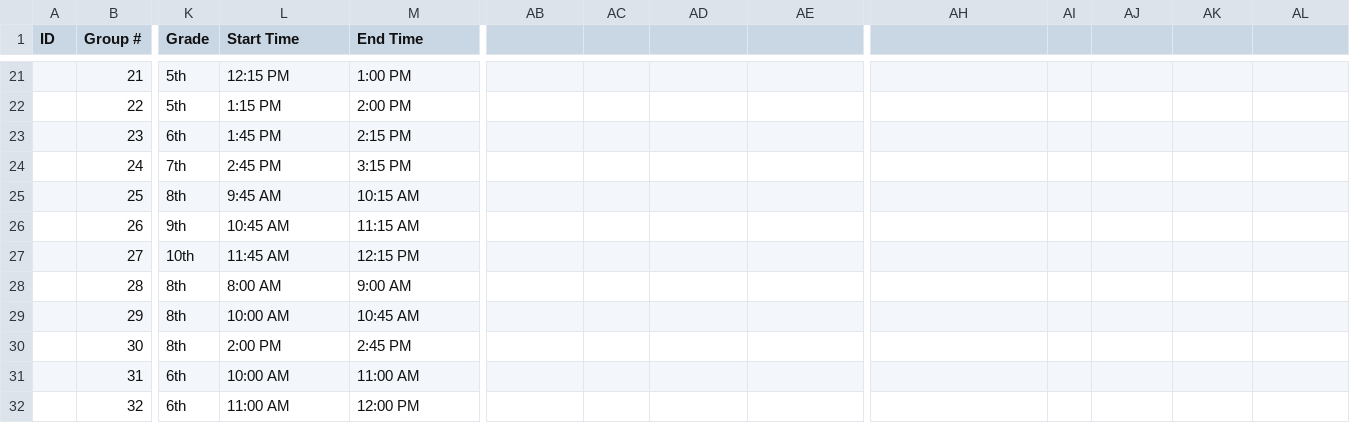
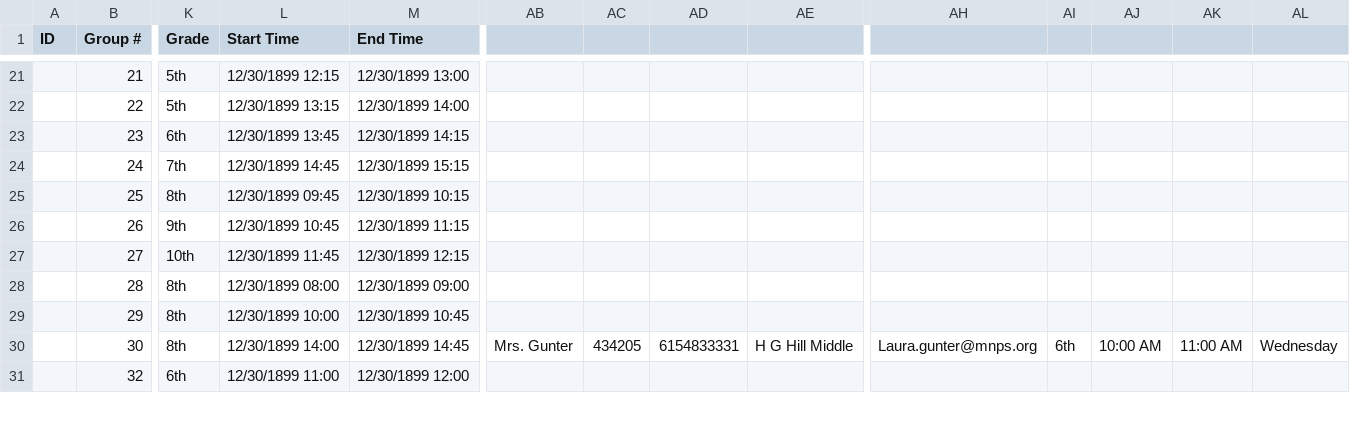
Before and after one commit to Vanderbilt-Student-Volunteers-Science/New_VSVS_Scheduler, a CSV file: data/classrooms.csv, drawn as a sheet; only a part is shown, gaps mark what is left out; removed rows and columns are numbered as before the commit, all else as after; rows hold the shown columns only; the diff covers the shown part only; the diff names each change by its address in the sheet, - before the commit and + after, or states it on an @@ line.

```diff
--- a/data/classrooms.csv
+++ b/data/classrooms.csv
-L21 (Start Time): 12:15 PM
+L21 (Start Time): 12/30/1899 12:15
-M21 (End Time): 1:00 PM
+M21 (End Time): 12/30/1899 13:00
-L22 (Start Time): 1:15 PM
+L22 (Start Time): 12/30/1899 13:15
-M22 (End Time): 2:00 PM
+M22 (End Time): 12/30/1899 14:00
-L23 (Start Time): 1:45 PM
+L23 (Start Time): 12/30/1899 13:45
-M23 (End Time): 2:15 PM
+M23 (End Time): 12/30/1899 14:15
-L24 (Start Time): 2:45 PM
+L24 (Start Time): 12/30/1899 14:45
-M24 (End Time): 3:15 PM
+M24 (End Time): 12/30/1899 15:15
-L25 (Start Time): 9:45 AM
+L25 (Start Time): 12/30/1899 09:45
-M25 (End Time): 10:15 AM
+M25 (End Time): 12/30/1899 10:15
-L26 (Start Time): 10:45 AM
+L26 (Start Time): 12/30/1899 10:45
-M26 (End Time): 11:15 AM
+M26 (End Time): 12/30/1899 11:15
-L27 (Start Time): 11:45 AM
+L27 (Start Time): 12/30/1899 11:45
-M27 (End Time): 12:15 PM
+M27 (End Time): 12/30/1899 12:15
-L28 (Start Time): 8:00 AM
+L28 (Start Time): 12/30/1899 08:00
-M28 (End Time): 9:00 AM
+M28 (End Time): 12/30/1899 09:00
-L29 (Start Time): 10:00 AM
+L29 (Start Time): 12/30/1899 10:00
-M29 (End Time): 10:45 AM
+M29 (End Time): 12/30/1899 10:45
-L30 (Start Time): 2:00 PM
+L30 (Start Time): 12/30/1899 14:00
-M30 (End Time): 2:45 PM
+M30 (End Time): 12/30/1899 14:45
-AB30: (empty)
+AB30: Mrs. Gunter
-AC30: (empty)
+AC30: 434205
-AD30: (empty)
+AD30: 6154833331
-AE30: (empty)
+AE30: H G Hill Middle
-AH30: (empty)
+AH30: Laura.gunter@mnps.org
-AI30: (empty)
+AI30: 6th
-AJ30: (empty)
+AJ30: 10:00 AM
-AK30: (empty)
+AK30: 11:00 AM
-AL30: (empty)
+AL30: Wednesday
-row 31:  | 31 | 6th | 10:00 AM | 11:00 AM
-L31 (Start Time): 11:00 AM
+L31 (Start Time): 12/30/1899 11:00
-M31 (End Time): 12:00 PM
+M31 (End Time): 12/30/1899 12:00
```
Also changed, not shown: 156 edited cells elsewhere in this file, 3 other files.
